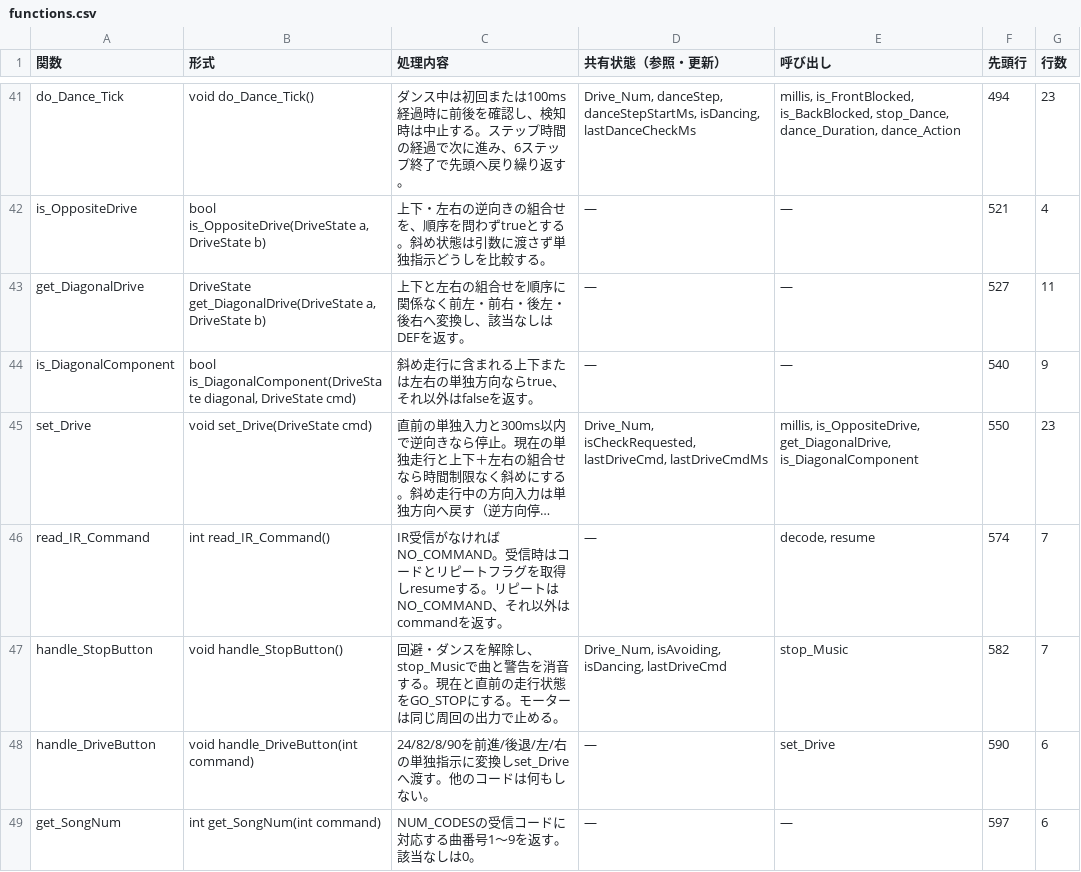
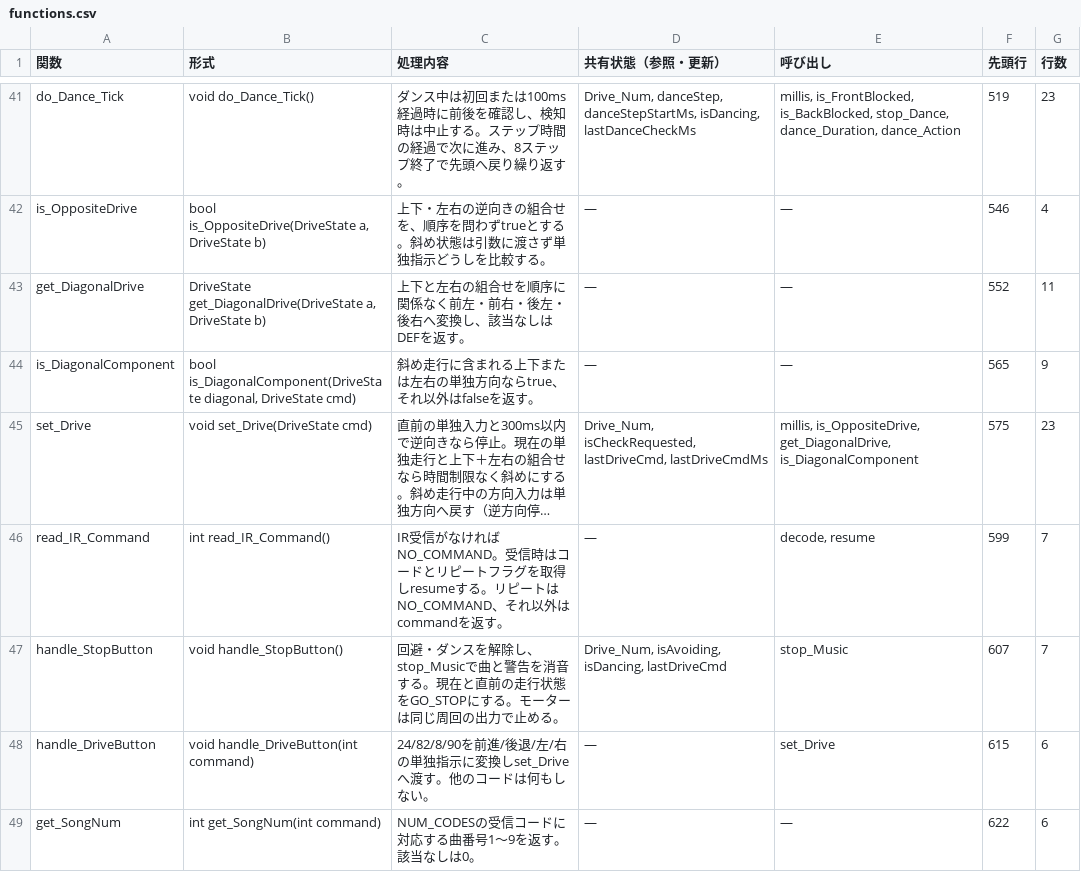
Before and after one commit to rinne22/robot-phot2, a CSV file: design-guide/functions.csv, drawn as a sheet; only a part is shown, gaps mark what is left out; long unchanged cells end in …; the diff covers the shown part only; the diff names each change by its address in the sheet, - before the commit and + after, or states it on an @@ line.

```diff
--- a/design-guide/functions.csv
+++ b/design-guide/functions.csv
-C41 (処理内容): …に進み、6ステップ…
+C41 (処理内容): …に進み、8ステップ…
-F41 (先頭行): 494
+F41 (先頭行): 519
-F42 (先頭行): 521
+F42 (先頭行): 546
-F43 (先頭行): 527
+F43 (先頭行): 552
-F44 (先頭行): 540
+F44 (先頭行): 565
-F45 (先頭行): 550
+F45 (先頭行): 575
-F46 (先頭行): 574
+F46 (先頭行): 599
-F47 (先頭行): 582
+F47 (先頭行): 607
-F48 (先頭行): 590
+F48 (先頭行): 615
-F49 (先頭行): 597
+F49 (先頭行): 622
```
Also changed, not shown: 71 edited cells elsewhere in this file, 11 other files.
